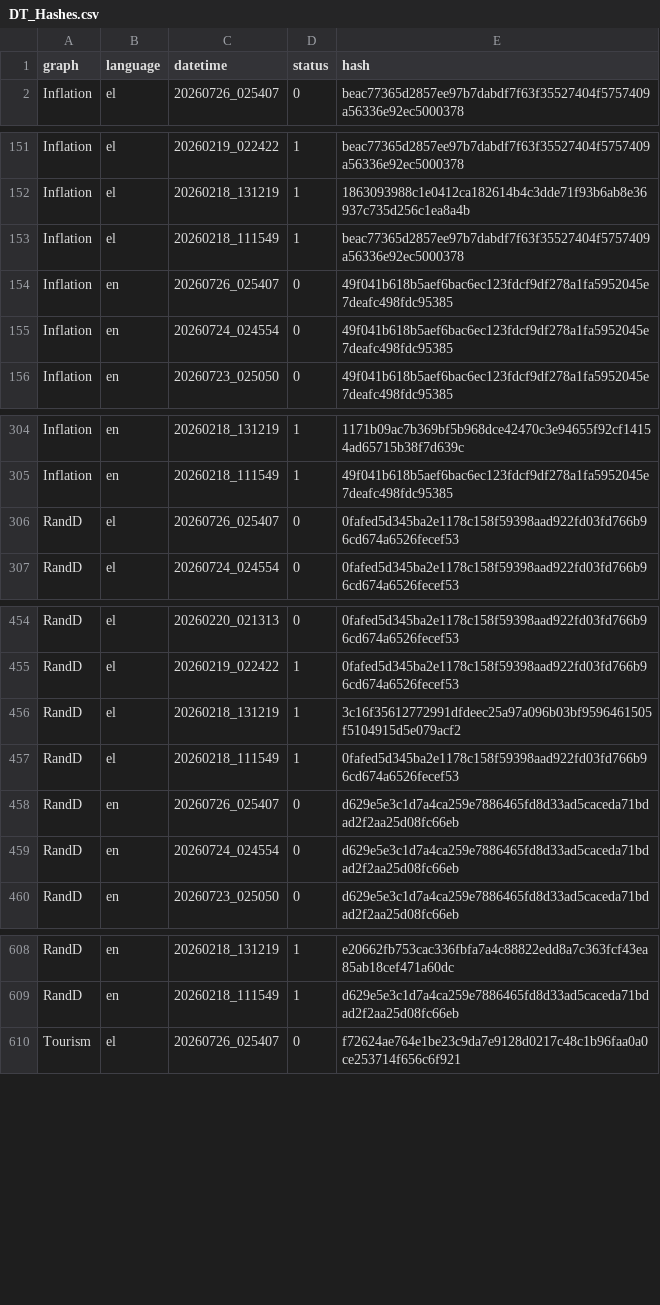
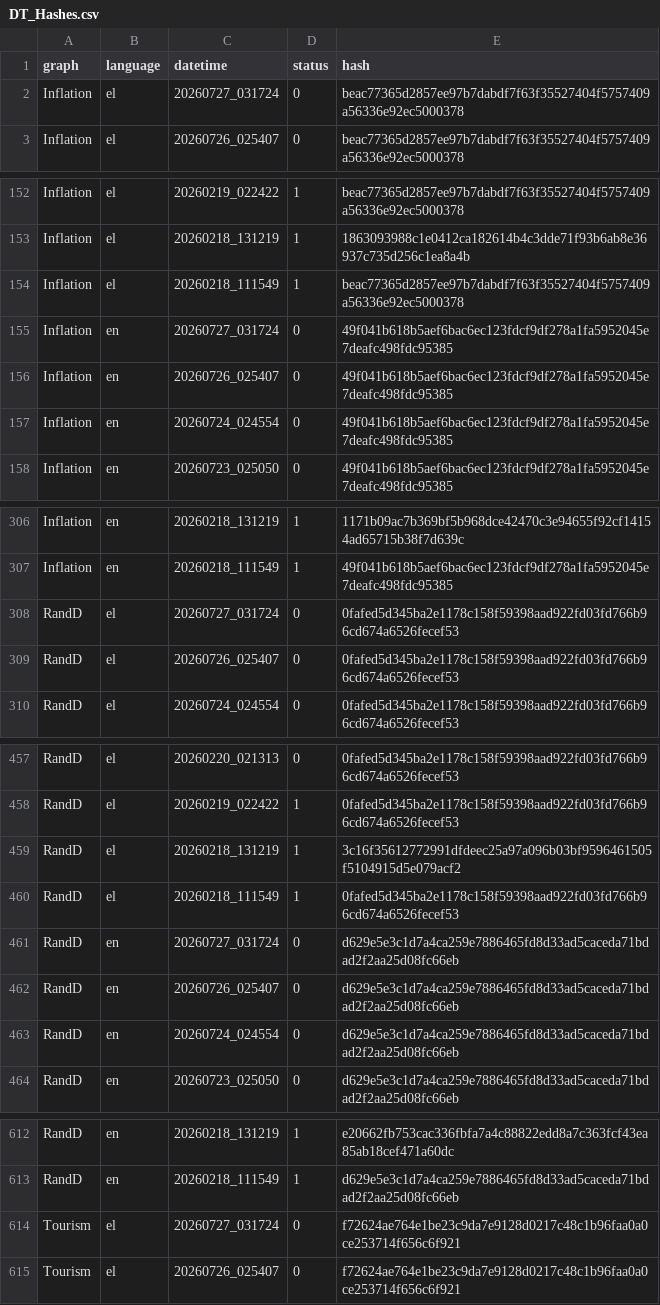
Before and after one commit to hadjittofis/iframetest, a CSV file: logs/DT_Hashes.csv, drawn as a sheet; only a part is shown, gaps mark what is left out; the diff covers the shown part only; the diff names each change by its address in the sheet, - before the commit and + after, or states it on an @@ line.

```diff
--- a/logs/DT_Hashes.csv
+++ b/logs/DT_Hashes.csv
+row 2: Inflation | el | 20260727_031724 | 0 | beac77365d2857ee97b7dabdf7f63f35527404f5757409a56336e92ec5000378
+row 155: Inflation | en | 20260727_031724 | 0 | 49f041b618b5aef6bac6ec123fdcf9df278a1fa5952045e7deafc498fdc95385
+row 308: RandD | el | 20260727_031724 | 0 | 0fafed5d345ba2e1178c158f59398aad922fd03fd766b96cd674a6526fecef53
+row 461: RandD | en | 20260727_031724 | 0 | d629e5e3c1d7a4ca259e7886465fd8d33ad5caceda71bdad2f2aa25d08fc66eb
+row 614: Tourism | el | 20260727_031724 | 0 | f72624ae764e1be23c9da7e9128d0217c48c1b96faa0a0ce253714f656c6f921
```
Also changed, not shown: 1 added row elsewhere in this file, 1 other file.
